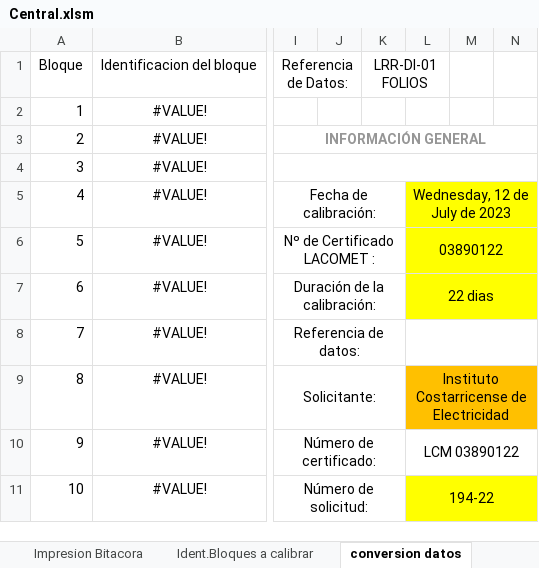
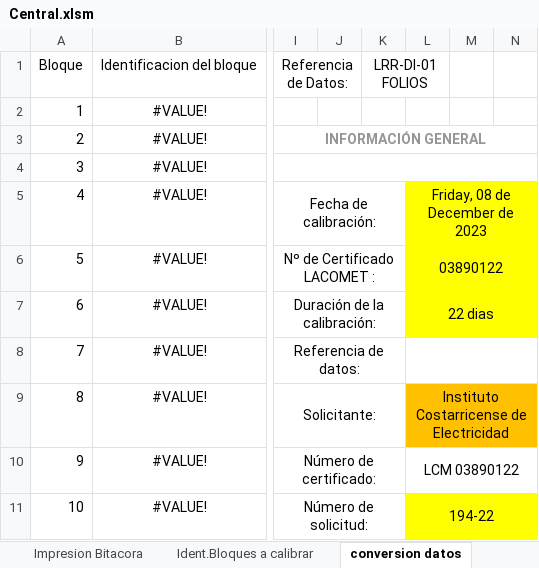
Before and after one commit to jjavierf64/ComparadorLCM, an Excel workbook: Software Comparador/Machotes/Central.xlsm, sheet conversion datos, drawn as a sheet; only a part is shown, gaps mark what is left out; values as stored, in another font and other column widths than the file's, no borders; the diff names each change by its address in the sheet, - before the commit and + after, or states it on an @@ line.

```diff
--- a/Software Comparador/Machotes/Central.xlsm (sheet conversion datos)
+++ b/Software Comparador/Machotes/Central.xlsm (sheet conversion datos)
-L5: Wednesday, 12 de July de 2023
+L5: Friday, 08 de December de 2023
```
Also changed, not shown: sheet Introduccion de datos de Calib., sheet Certificado Digital (mm), sheet Impresion Bitacora, charts or pictures, 3 other files.
